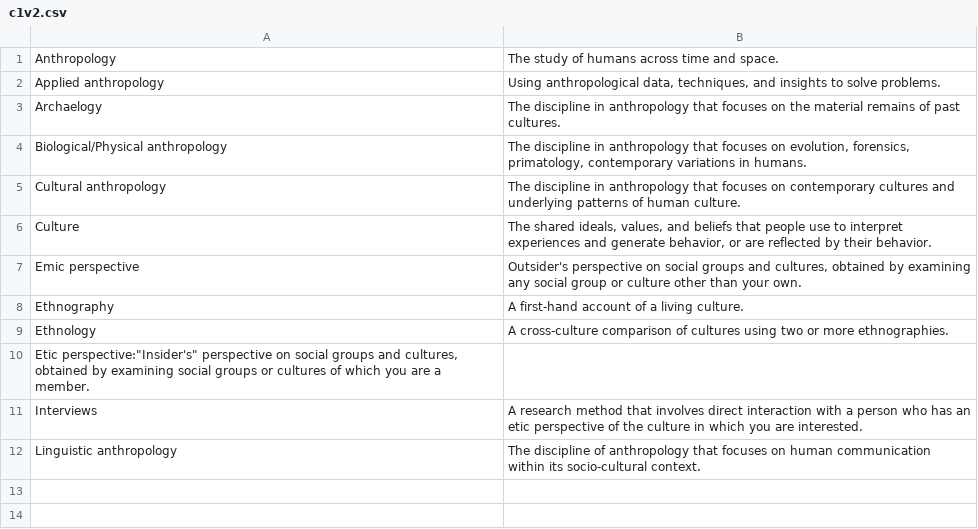
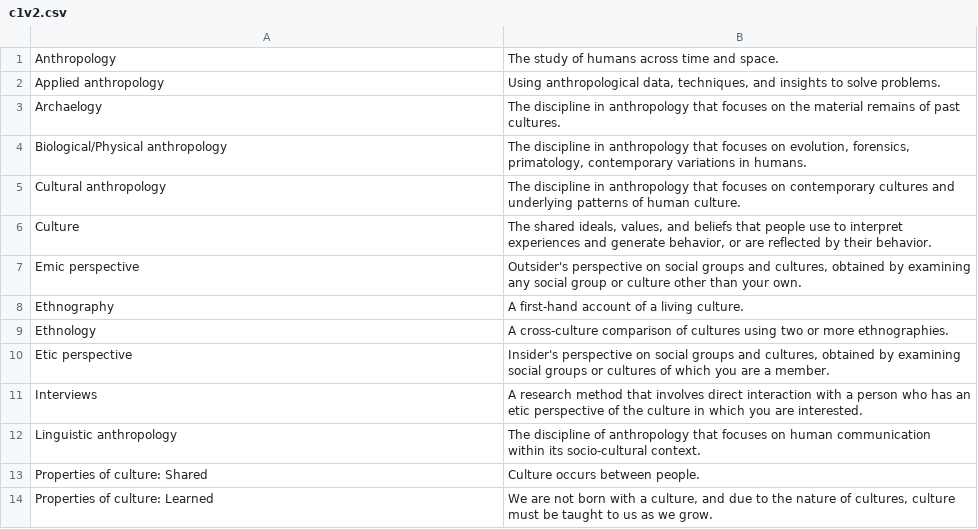
Before and after one commit to adupuis2/adupuis2.github.io, a CSV file: c1v2.csv, drawn as a sheet.

```diff
--- a/c1v2.csv
+++ b/c1v2.csv
@@ -9,4 +9,6 @@ Ethnography;A first-hand account of a living culture.
 Ethnology;A cross-culture comparison of cultures using two or more ethnographies.
-Etic perspective:"Insider's" perspective on social groups and cultures, obtained by examining social groups or cultures of which you are a member.
+Etic perspective;"Insider's" perspective on social groups and cultures, obtained by examining social groups or cultures of which you are a member.
 Interviews;A research method that involves direct interaction with a person who has an etic perspective of the culture in which you are interested.
 Linguistic anthropology;The discipline of anthropology that focuses on human communication within its socio-cultural context.
+Properties of culture: Shared;Culture occurs between people.
+Properties of culture: Learned;We are not born with a culture, and due to the nature of cultures, culture must be taught to us as we grow.
```
Also changed, not shown: 8 other files.
